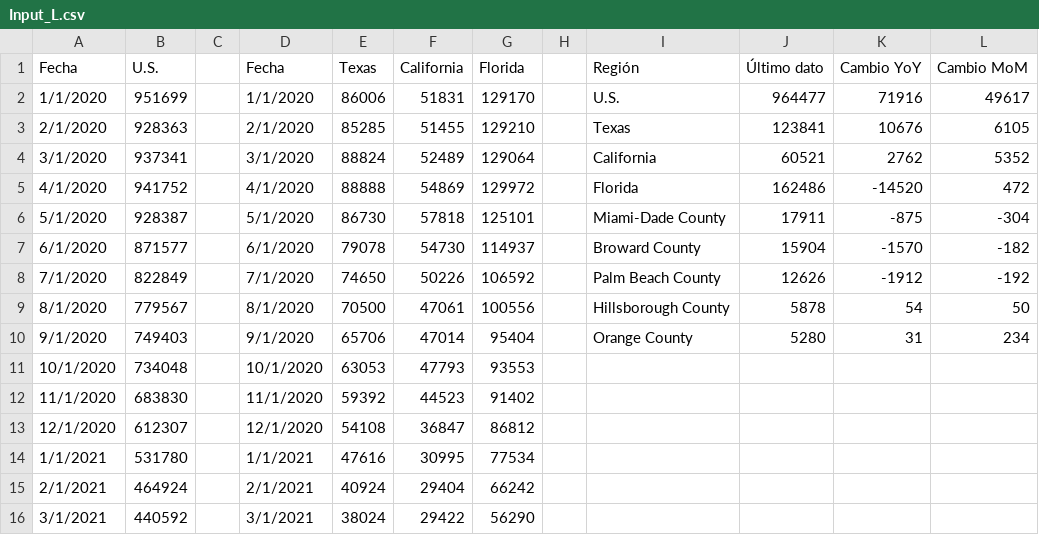
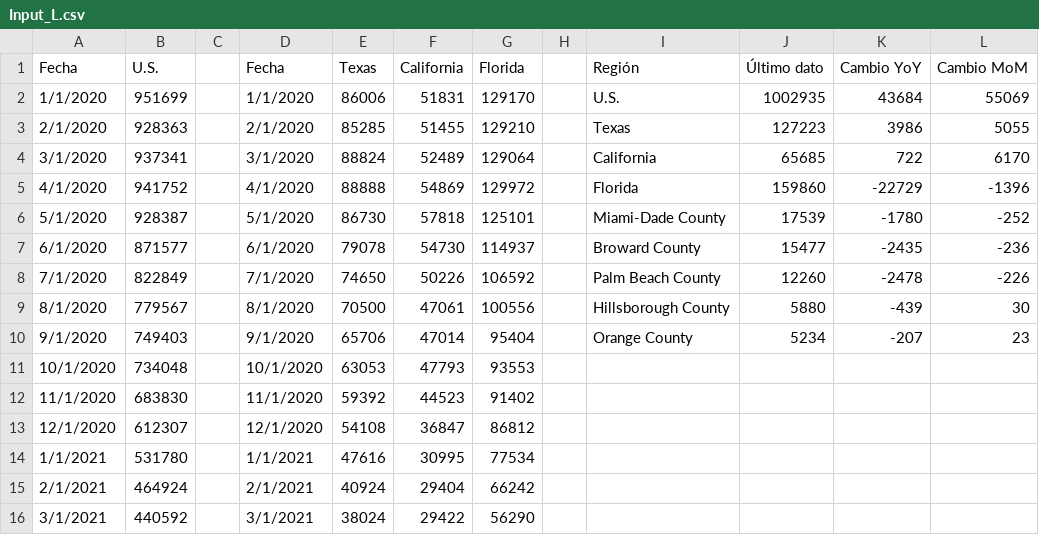
Before and after one commit to davidrouxf/FB-Market-tracker, a CSV file: Input_L.csv, drawn as a sheet; only a part is shown; the diff covers the shown part only.

```diff
--- a/Input_L.csv
+++ b/Input_L.csv
@@ -1,11 +1,11 @@
 Fecha,U.S.,,Fecha,Texas,California,Florida,,Región,Último dato,Cambio YoY,Cambio MoM
-1/1/2020,951699,,1/1/2020,86006,51831,129170,,U.S.,964477,71916,49617
-2/1/2020,928363,,2/1/2020,85285,51455,129210,,Texas,123841,10676,6105
-3/1/2020,937341,,3/1/2020,88824,52489,129064,,California,60521,2762,5352
-4/1/2020,941752,,4/1/2020,88888,54869,129972,,Florida,162486,-14520,472
-5/1/2020,928387,,5/1/2020,86730,57818,125101,,Miami-Dade County,17911,-875,-304
-6/1/2020,871577,,6/1/2020,79078,54730,114937,,Broward County,15904,-1570,-182
-7/1/2020,822849,,7/1/2020,74650,50226,106592,,Palm Beach County,12626,-1912,-192
-8/1/2020,779567,,8/1/2020,70500,47061,100556,,Hillsborough County,5878,54,50
-9/1/2020,749403,,9/1/2020,65706,47014,95404,,Orange County,5280,31,234
+1/1/2020,951699,,1/1/2020,86006,51831,129170,,U.S.,1002935,43684,55069
+2/1/2020,928363,,2/1/2020,85285,51455,129210,,Texas,127223,3986,5055
+3/1/2020,937341,,3/1/2020,88824,52489,129064,,California,65685,722,6170
+4/1/2020,941752,,4/1/2020,88888,54869,129972,,Florida,159860,-22729,-1396
+5/1/2020,928387,,5/1/2020,86730,57818,125101,,Miami-Dade County,17539,-1780,-252
+6/1/2020,871577,,6/1/2020,79078,54730,114937,,Broward County,15477,-2435,-236
+7/1/2020,822849,,7/1/2020,74650,50226,106592,,Palm Beach County,12260,-2478,-226
+8/1/2020,779567,,8/1/2020,70500,47061,100556,,Hillsborough County,5880,-439,30
+9/1/2020,749403,,9/1/2020,65706,47014,95404,,Orange County,5234,-207,23
 10/1/2020,734048,,10/1/2020,63053,47793,93553,,,,,
```
Also changed, not shown: 1 added row and 8 edited cells elsewhere in this file, Input_DM.csv, Input_MXN.csv, 3 other files.
